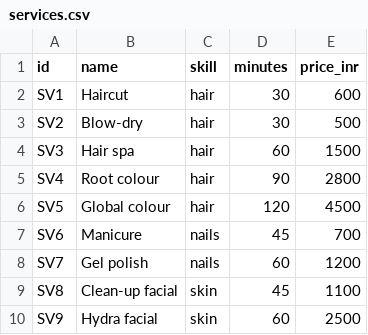
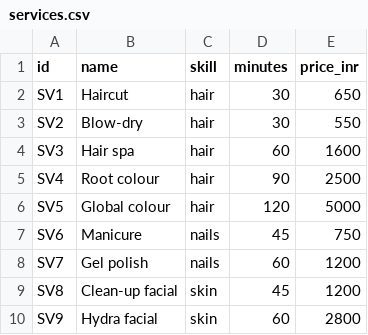
Before and after one commit to sirgreaseball/refill, a CSV file: data/salon/services.csv, drawn as a sheet.

```diff
--- a/data/salon/services.csv
+++ b/data/salon/services.csv
@@ -1,10 +1,10 @@
 id,name,skill,minutes,price_inr
-SV1,Haircut,hair,30,600
-SV2,Blow-dry,hair,30,500
-SV3,Hair spa,hair,60,1500
-SV4,Root colour,hair,90,2800
-SV5,Global colour,hair,120,4500
-SV6,Manicure,nails,45,700
+SV1,Haircut,hair,30,650
+SV2,Blow-dry,hair,30,550
+SV3,Hair spa,hair,60,1600
+SV4,Root colour,hair,90,2500
+SV5,Global colour,hair,120,5000
+SV6,Manicure,nails,45,750
 SV7,Gel polish,nails,60,1200
-SV8,Clean-up facial,skin,45,1100
-SV9,Hydra facial,skin,60,2500
+SV8,Clean-up facial,skin,45,1200
+SV9,Hydra facial,skin,60,2800
```
Also changed, not shown: data/salon/customers.csv, 2 other files.
